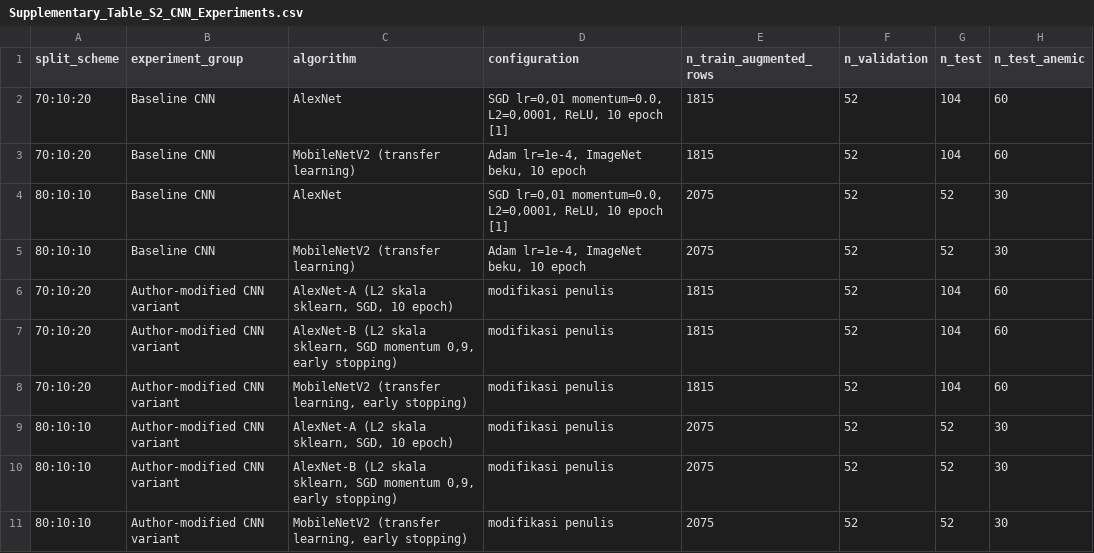
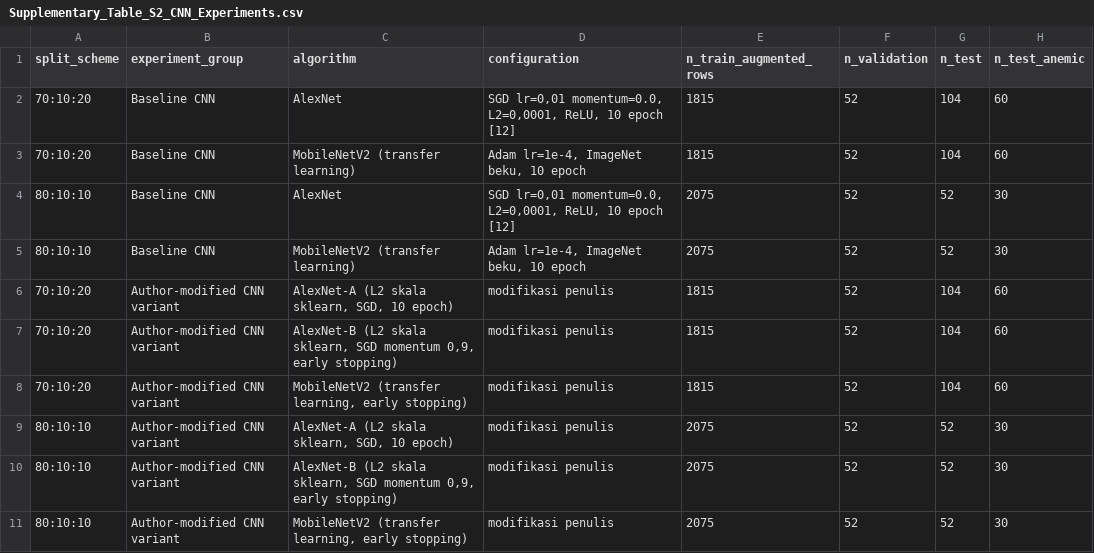
Before and after one commit to elzayn000/dl-deteksi-anemia, a CSV file: supplementary/Supplementary_Table_S2_CNN_Experiments.csv, drawn as a sheet; only a part is shown; the diff names each change by its address in the sheet, - before the commit and + after, or states it on an @@ line.

```diff
--- a/supplementary/Supplementary_Table_S2_CNN_Experiments.csv
+++ b/supplementary/Supplementary_Table_S2_CNN_Experiments.csv
-D2 (configuration): …10 epoch [1]
+D2 (configuration): …10 epoch [12]
-D4 (configuration): …10 epoch [1]
+D4 (configuration): …10 epoch [12]
```
Also changed, not shown: results/csv/ablasi_cv_perbandingan.csv, results/csv/baseline_palm_data_bersih.csv, 22 other files.
